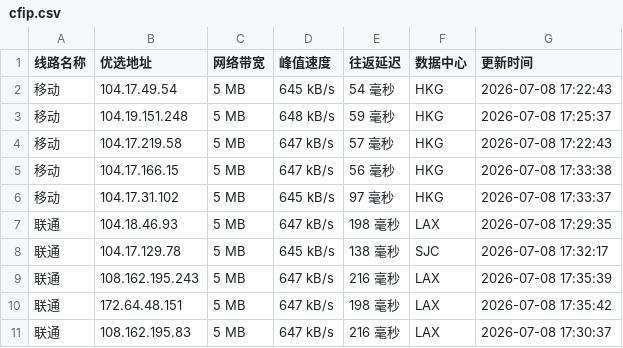
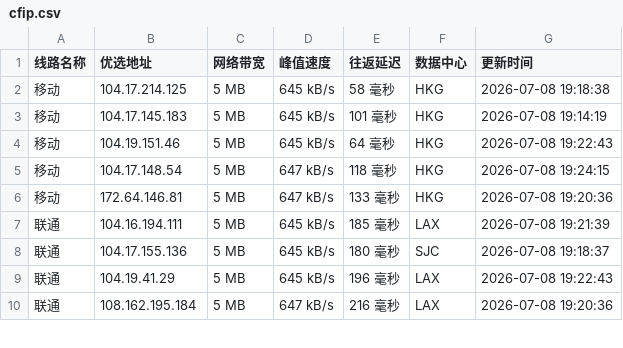
Before and after one commit to 748171997rui-afk/cfipyx, a CSV file: cfip.csv, drawn as a sheet; only a part is shown; the diff covers the shown part only.

```diff
--- a/cfip.csv
+++ b/cfip.csv
@@ -1,11 +1,10 @@
 线路名称,优选地址,网络带宽,峰值速度,往返延迟,数据中心,更新时间
-移动,104.17.49.54,5 MB,645 kB/s,54 毫秒,HKG,2026-07-08 17:22:43
-移动,104.19.151.248,5 MB,648 kB/s,59 毫秒,HKG,2026-07-08 17:25:37
-移动,104.17.219.58,5 MB,647 kB/s,57 毫秒,HKG,2026-07-08 17:22:43
-移动,104.17.166.15,5 MB,647 kB/s,56 毫秒,HKG,2026-07-08 17:33:38
-移动,104.17.31.102,5 MB,645 kB/s,97 毫秒,HKG,2026-07-08 17:33:37
-联通,104.18.46.93,5 MB,647 kB/s,198 毫秒,LAX,2026-07-08 17:29:35
-联通,104.17.129.78,5 MB,645 kB/s,138 毫秒,SJC,2026-07-08 17:32:17
-联通,108.162.195.243,5 MB,647 kB/s,216 毫秒,LAX,2026-07-08 17:35:39
-联通,172.64.48.151,5 MB,647 kB/s,198 毫秒,LAX,2026-07-08 17:35:42
-联通,108.162.195.83,5 MB,647 kB/s,216 毫秒,LAX,2026-07-08 17:30:37
+移动,104.17.214.125,5 MB,645 kB/s,58 毫秒,HKG,2026-07-08 19:18:38
+移动,104.17.145.183,5 MB,645 kB/s,101 毫秒,HKG,2026-07-08 19:14:19
+移动,104.19.151.46,5 MB,645 kB/s,64 毫秒,HKG,2026-07-08 19:22:43
+移动,104.17.148.54,5 MB,647 kB/s,118 毫秒,HKG,2026-07-08 19:24:15
+移动,172.64.146.81,5 MB,647 kB/s,133 毫秒,HKG,2026-07-08 19:20:36
+联通,104.16.194.111,5 MB,645 kB/s,185 毫秒,LAX,2026-07-08 19:21:39
+联通,104.17.155.136,5 MB,645 kB/s,180 毫秒,SJC,2026-07-08 19:18:37
+联通,104.19.41.29,5 MB,645 kB/s,196 毫秒,LAX,2026-07-08 19:22:43
+联通,108.162.195.184,5 MB,647 kB/s,216 毫秒,LAX,2026-07-08 19:20:36
```
Also changed, not shown: 1 added row and 17 edited cells elsewhere in this file, 1 other file.
